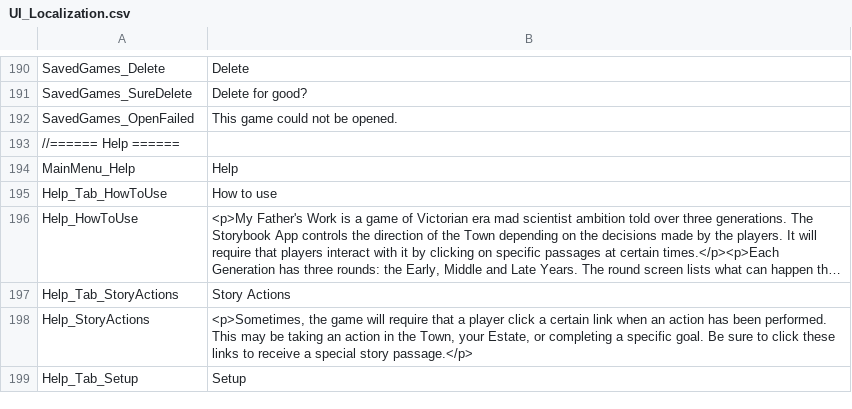
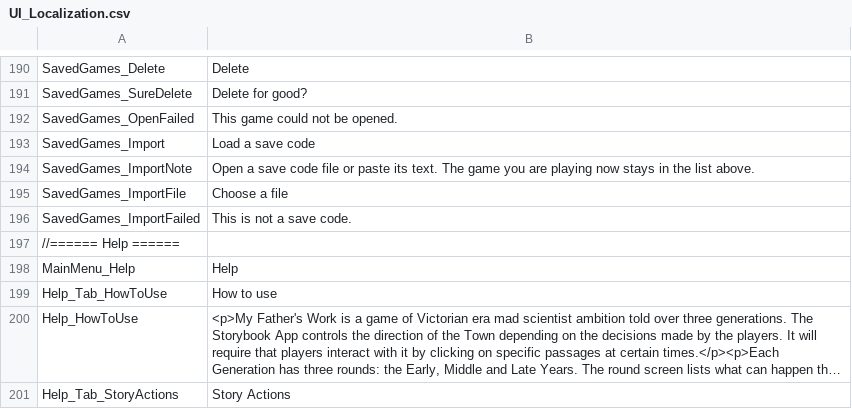
Before and after one commit to vdepagter/MyFathersWork-FanMadeCompanionApp, a CSV file: MyFathersWorkApp/MyFathersWorkApp/wwwroot/localization/UI_Localization.csv, drawn as a sheet; only a part is shown, gaps mark what is left out; the shorter side is filled out with more unchanged rows; long unchanged cells end in …; the diff names each change by its address in the sheet, - before the commit and + after, or states it on an @@ line.

```diff
--- a/MyFathersWorkApp/MyFathersWorkApp/wwwroot/localization/UI_Localization.csv
+++ b/MyFathersWorkApp/MyFathersWorkApp/wwwroot/localization/UI_Localization.csv
+row 193: SavedGames_Import | Load a save code
+row 194: SavedGames_ImportNote | Open a save code file or paste its text. The game you are playing now stays in the list above.
+row 195: SavedGames_ImportFile | Choose a file
+row 196: SavedGames_ImportFailed | This is not a save code.
```
Also changed, not shown: 47 other files.
